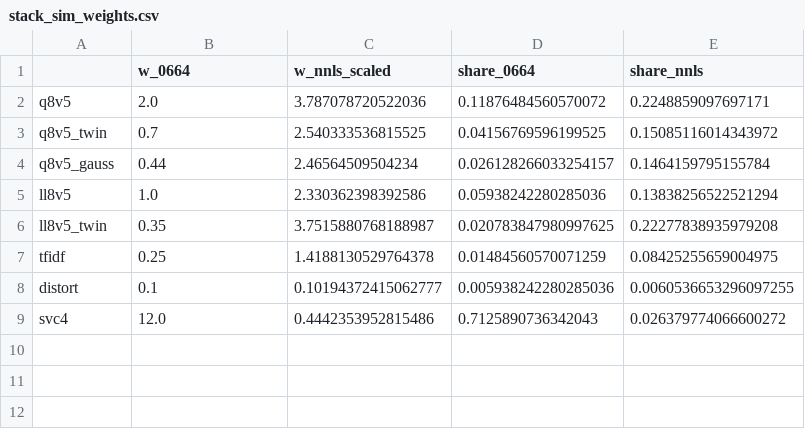
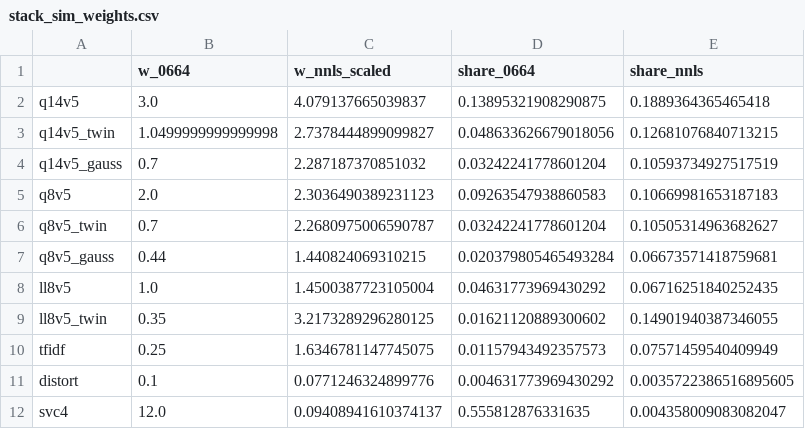
Before and after one commit to md-muqtadir-fuad/name-that-llm, a CSV file: experiments/honest/out/stack_sim_weights.csv, drawn as a sheet.

```diff
--- a/experiments/honest/out/stack_sim_weights.csv
+++ b/experiments/honest/out/stack_sim_weights.csv
@@ -1,9 +1,12 @@
 ,w_0664,w_nnls_scaled,share_0664,share_nnls
-q8v5,2.0,3.787078720522036,0.11876484560570072,0.2248859097697171
-q8v5_twin,0.7,2.540333536815525,0.04156769596199525,0.15085116014343972
-q8v5_gauss,0.44,2.46564509504234,0.026128266033254157,0.1464159795155784
-ll8v5,1.0,2.330362398392586,0.05938242280285036,0.13838256522521294
-ll8v5_twin,0.35,3.7515880768188987,0.020783847980997625,0.22277838935979208
-tfidf,0.25,1.4188130529764378,0.01484560570071259,0.08425255659004975
-distort,0.1,0.10194372415062777,0.005938242280285036,0.0060536653296097255
-svc4,12.0,0.4442353952815486,0.7125890736342043,0.026379774066600272
+q14v5,3.0,4.079137665039837,0.13895321908290875,0.1889364365465418
+q14v5_twin,1.0499999999999998,2.7378444899099827,0.048633626679018056,0.12681076840713215
+q14v5_gauss,0.7,2.287187370851032,0.03242241778601204,0.10593734927517519
+q8v5,2.0,2.3036490389231123,0.09263547938860583,0.10669981653187183
+q8v5_twin,0.7,2.2680975006590787,0.03242241778601204,0.10505314963682627
+q8v5_gauss,0.44,1.440824069310215,0.020379805465493284,0.06673571418759681
+ll8v5,1.0,1.4500387723105004,0.04631773969430292,0.06716251840252435
+ll8v5_twin,0.35,3.2173289296280125,0.01621120889300602,0.14901940387346055
+tfidf,0.25,1.6346781147745075,0.01157943492357573,0.07571459540409949
+distort,0.1,0.0771246324899776,0.004631773969430292,0.0035722386516895605
+svc4,12.0,0.09408941610374137,0.555812876331635,0.004358009083082047
```
Also changed, not shown: experiments/honest/out/stack_sim_base_vs_nnls.csv, experiments/honest/out/stack_sim_groups.csv, 13 other files.
